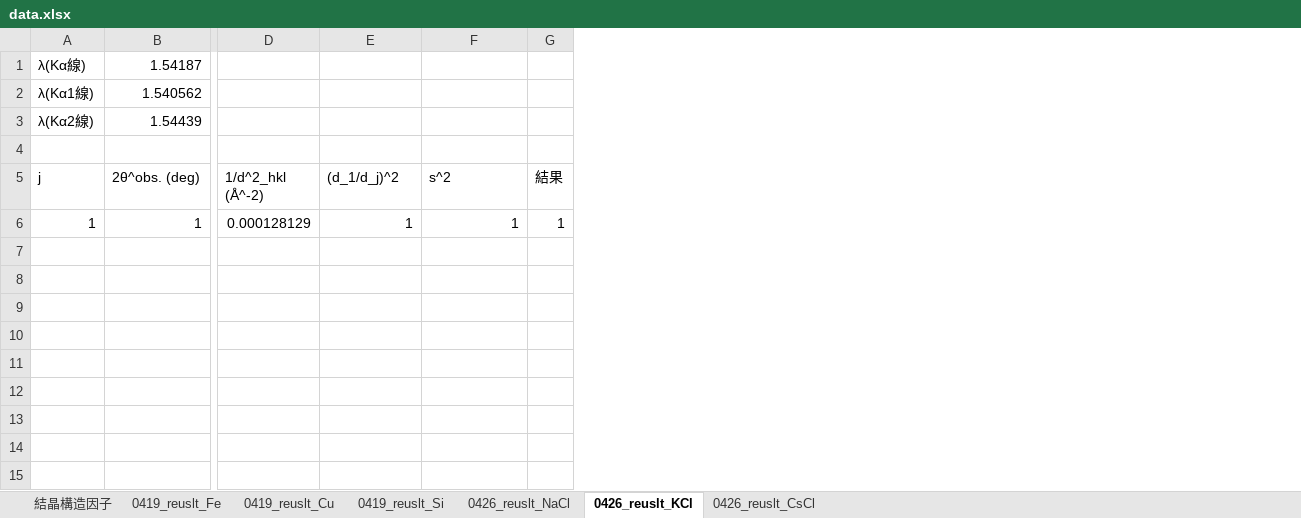
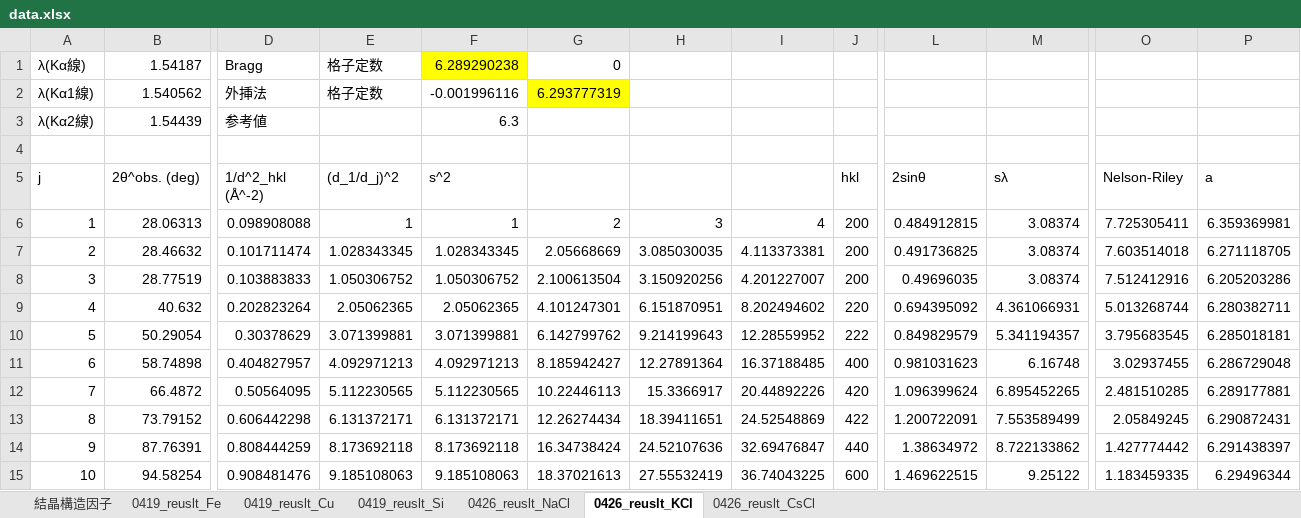
Before and after one commit to xiang-gong3944/----, an Excel workbook: 2024_04_19_X線/data/data.xlsx, sheet 0426_reuslt_KCl, drawn as a sheet; only a part is shown, gaps mark what is left out; values as stored, in another font and other column widths than the file's, no borders; removed rows and columns are numbered as before the commit, all else as after; rows hold the shown columns only; the diff covers the shown part only; the diff names each change by its address in the sheet, - before the commit and + after, or states it on an @@ line.

```diff
--- a/2024_04_19_X線/data/data.xlsx (sheet 0426_reuslt_KCl)
+++ b/2024_04_19_X線/data/data.xlsx (sheet 0426_reuslt_KCl)
-column G (結果), row 6: 1
+column G, rows 1-6: 0 | 6.293777319 |  |  |  | 2
+column H, row 6: 3
+column I, row 6: 4
+column J (hkl), row 6: 200
+column L (2sinθ), row 6: 0.484912815
+column M (sλ), row 6: 3.08374
+column O (Nelson-Riley), row 6: 7.725305411
+column P (a), row 6: 6.359369981
-D1 (1/d^2_hkl (Å^-2)): (empty)
+D1 (1/d^2_hkl (Å^-2)): Bragg
-E1:E2 ((d_1/d_j)^2): (empty)
+E1:E2 ((d_1/d_j)^2): 格子定数
-F1 (s^2): (empty)
+F1 (s^2): 6.289290238
-F1 fill: none
+F1 fill: #FFFF00
-D2 (1/d^2_hkl (Å^-2)): (empty)
+D2 (1/d^2_hkl (Å^-2)): 外挿法
-F2 (s^2): (empty)
+F2 (s^2): -0.001996116
-D3 (1/d^2_hkl (Å^-2)): (empty)
+D3 (1/d^2_hkl (Å^-2)): 参考値
-F3 (s^2): (empty)
+F3 (s^2): 6.3
-B6 (2θ^obs. (deg)): 1
+B6 (2θ^obs. (deg)): 28.06313
-D6 (1/d^2_hkl (Å^-2)): 0.000128129
+D6 (1/d^2_hkl (Å^-2)): 0.098908088
+row 7: 2 | 28.46632 | 0.101711474 | 1.028343345 | 1.028343345 | 2.05668669 | 3.085030035 | 4.113373381 | 200 | 0.491736825 | 3.08374 | 7.603514018 | 6.271118705
+row 8: 3 | 28.77519 | 0.103883833 | 1.050306752 | 1.050306752 | 2.100613504 | 3.150920256 | 4.201227007 | 200 | 0.49696035 | 3.08374 | 7.512412916 | 6.205203286
+row 9: 4 | 40.632 | 0.202823264 | 2.05062365 | 2.05062365 | 4.101247301 | 6.151870951 | 8.202494602 | 220 | 0.694395092 | 4.361066931 | 5.013268744 | 6.280382711
+row 10: 5 | 50.29054 | 0.30378629 | 3.071399881 | 3.071399881 | 6.142799762 | 9.214199643 | 12.28559952 | 222 | 0.849829579 | 5.341194357 | 3.795683545 | 6.285018181
+row 11: 6 | 58.74898 | 0.404827957 | 4.092971213 | 4.092971213 | 8.185942427 | 12.27891364 | 16.37188485 | 400 | 0.981031623 | 6.16748 | 3.02937455 | 6.286729048
+row 12: 7 | 66.4872 | 0.50564095 | 5.112230565 | 5.112230565 | 10.22446113 | 15.3366917 | 20.44892226 | 420 | 1.096399624 | 6.895452265 | 2.481510285 | 6.289177881
+row 13: 8 | 73.79152 | 0.606442298 | 6.131372171 | 6.131372171 | 12.26274434 | 18.39411651 | 24.52548869 | 422 | 1.200722091 | 7.553589499 | 2.05849245 | 6.290872431
+row 14: 9 | 87.76391 | 0.808444259 | 8.173692118 | 8.173692118 | 16.34738424 | 24.52107636 | 32.69476847 | 440 | 1.38634972 | 8.722133862 | 1.427774442 | 6.291438397
+row 15: 10 | 94.58254 | 0.908481476 | 9.185108063 | 9.185108063 | 18.37021613 | 27.55532419 | 36.74043225 | 600 | 1.469622515 | 9.25122 | 1.183459335 | 6.29496344
```
Also changed, not shown: 2 added columns and 1 edited cell elsewhere in this sheet, sheet 0426_reuslt_CsCl, sheet 0426_reuslt_NaCl, sheet 結晶構造因子, sheet 0419_reuslt_Si, sheet 0419_reuslt_Cu, sheet 0419_reuslt_Fe, formulas that keep their value, 12 other files.
